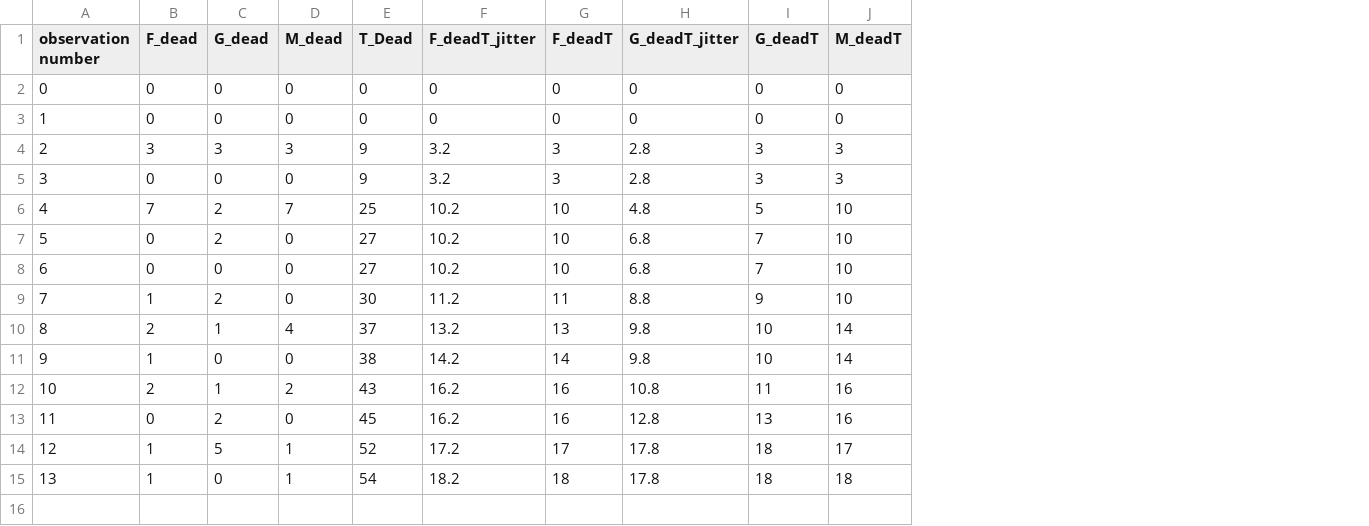
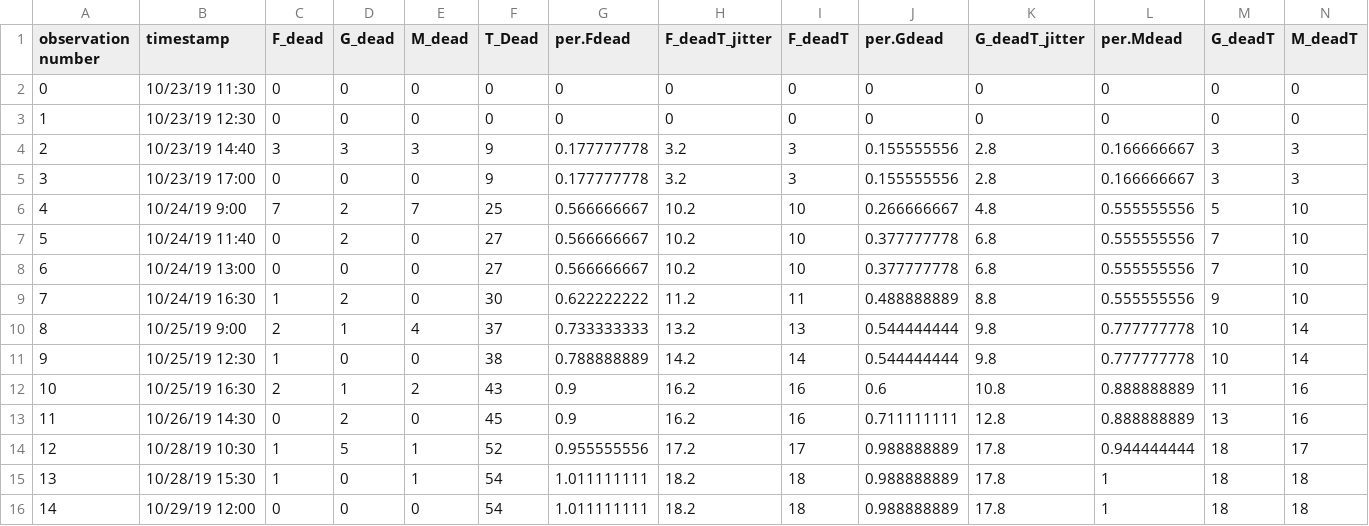
Before and after one commit to kellyloria/megacosm, a CSV file: zoop_mortalitysex.csv, drawn as a sheet; the diff names each change by its address in the sheet, - before the commit and + after, or states it on an @@ line.

Commit message:
Revamping megacosm code with all data

```diff
--- a/zoop_mortalitysex.csv
+++ b/zoop_mortalitysex.csv
+column B (timestamp), rows 2-15: 10/23/19 11:30 | 10/23/19 12:30 | 10/23/19 14:40 | 10/23/19 17:00 | 10/24/19 9:00 | 10/24/19 11:40 | 10/24/19 13:00 | 10/24/19 16:30 | 10/25/19 9:00 | 10/25/19 12:30 | 10/25/19 16:30 | 10/26/19 14:30 | 10/28/19 10:30 | 10/28/19 15:30
+column G (per.Fdead), rows 2-15: 0 | 0 | 0.177777778 | 0.177777778 | 0.566666667 | 0.566666667 | 0.566666667 | 0.622222222 | 0.733333333 | 0.788888889 | 0.9 | 0.9 | 0.955555556 | 1.011111111
+column J (per.Gdead), rows 2-15: 0 | 0 | 0.155555556 | 0.155555556 | 0.266666667 | 0.377777778 | 0.377777778 | 0.488888889 | 0.544444444 | 0.544444444 | 0.6 | 0.711111111 | 0.988888889 | 0.988888889
+column L (per.Mdead), rows 2-15: 0 | 0 | 0.166666667 | 0.166666667 | 0.555555556 | 0.555555556 | 0.555555556 | 0.555555556 | 0.777777778 | 0.777777778 | 0.888888889 | 0.888888889 | 0.944444444 | 1
+row 16: 14 | 10/29/19 12:00 | 0 | 0 | 0 | 54 | 1.011111111 | 18.2 | 18 | 0.988888889 | 17.8 | 1 | 18 | 18
```
Also changed, not shown: 4 other files.
